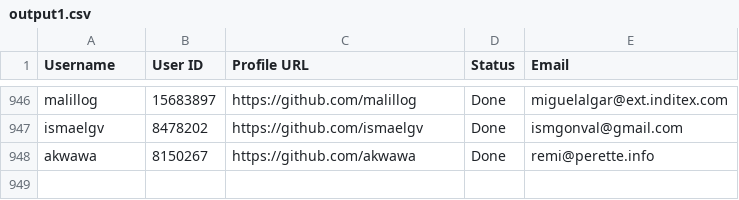
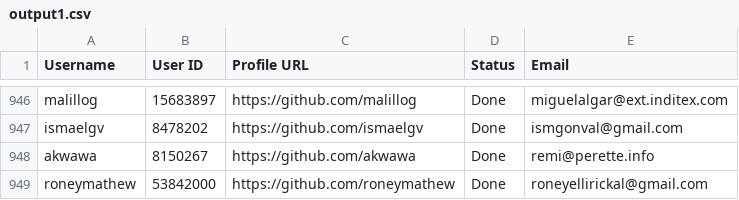
Before and after one commit to PhatDot1/stargeezersAI, a CSV file: output1.csv, drawn as a sheet; only a part is shown, gaps mark what is left out; the diff names each change by its address in the sheet, - before the commit and + after, or states it on an @@ line.

```diff
--- a/output1.csv
+++ b/output1.csv
+row 949: roneymathew | 53842000 | https://github.com/roneymathew | Done | roneyellirickal@gmail.com
```
